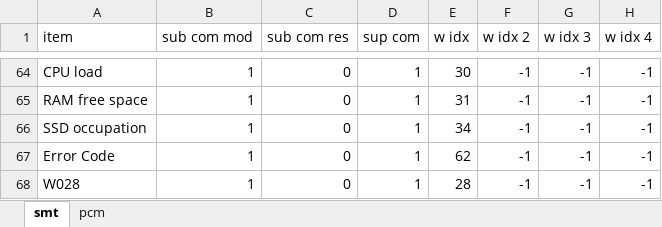
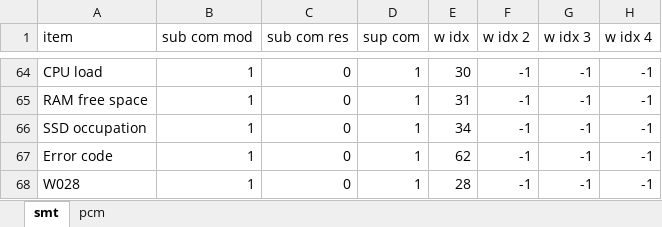
Before and after one commit to akirakawasaki/DES-QL, an Excel workbook: config_tlm.xlsx, sheet smt, drawn as a sheet; only a part is shown, gaps mark what is left out; values as stored, in another font and other column widths than the file's, no borders; the diff names each change by its address in the sheet, - before the commit and + after, or states it on an @@ line.

```diff
--- a/config_tlm.xlsx (sheet smt)
+++ b/config_tlm.xlsx (sheet smt)
-A67 (item): Error Code
+A67 (item): Error code
```
Also changed, not shown: sheet pcm, 3 other files.
